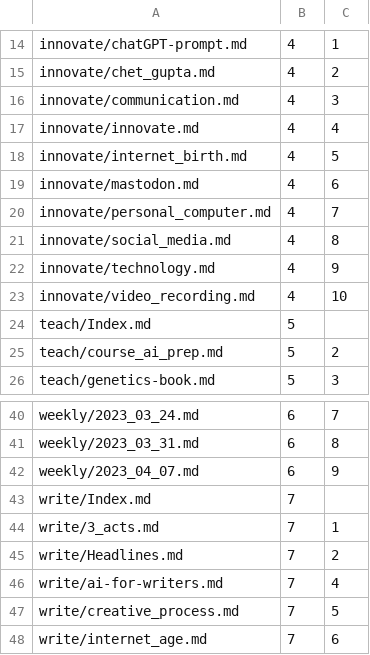
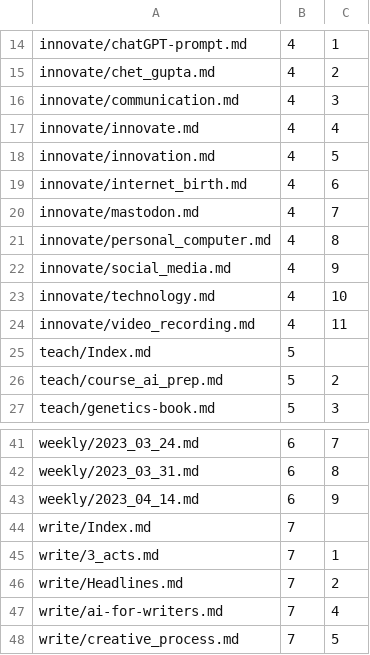
Before and after one commit to Mark-Seaman/DigitalOcean-2023, a CSV file: Documents/shrinking-world.io/ghost.org/_content.csv, drawn as a sheet; only a part is shown, gaps mark what is left out; the shorter side is filled out with more unchanged rows.

```diff
--- a/Documents/shrinking-world.io/ghost.org/_content.csv
+++ b/Documents/shrinking-world.io/ghost.org/_content.csv
@@ -17,8 +17,9 @@ innovate/communication.md,4,3
 innovate/innovate.md,4,4
-innovate/internet_birth.md,4,5
-innovate/mastodon.md,4,6
-innovate/personal_computer.md,4,7
-innovate/social_media.md,4,8
-innovate/technology.md,4,9
-innovate/video_recording.md,4,10
+innovate/innovation.md,4,5
+innovate/internet_birth.md,4,6
+innovate/mastodon.md,4,7
+innovate/personal_computer.md,4,8
+innovate/social_media.md,4,9
+innovate/technology.md,4,10
+innovate/video_recording.md,4,11
 teach/Index.md,5
@@ -41,3 +42,3 @@ weekly/2023_03_24.md,6,7
 weekly/2023_03_31.md,6,8
-weekly/2023_04_07.md,6,9
+weekly/2023_04_14.md,6,9
 write/Index.md,7
```
Also changed, not shown: 11 other files.
